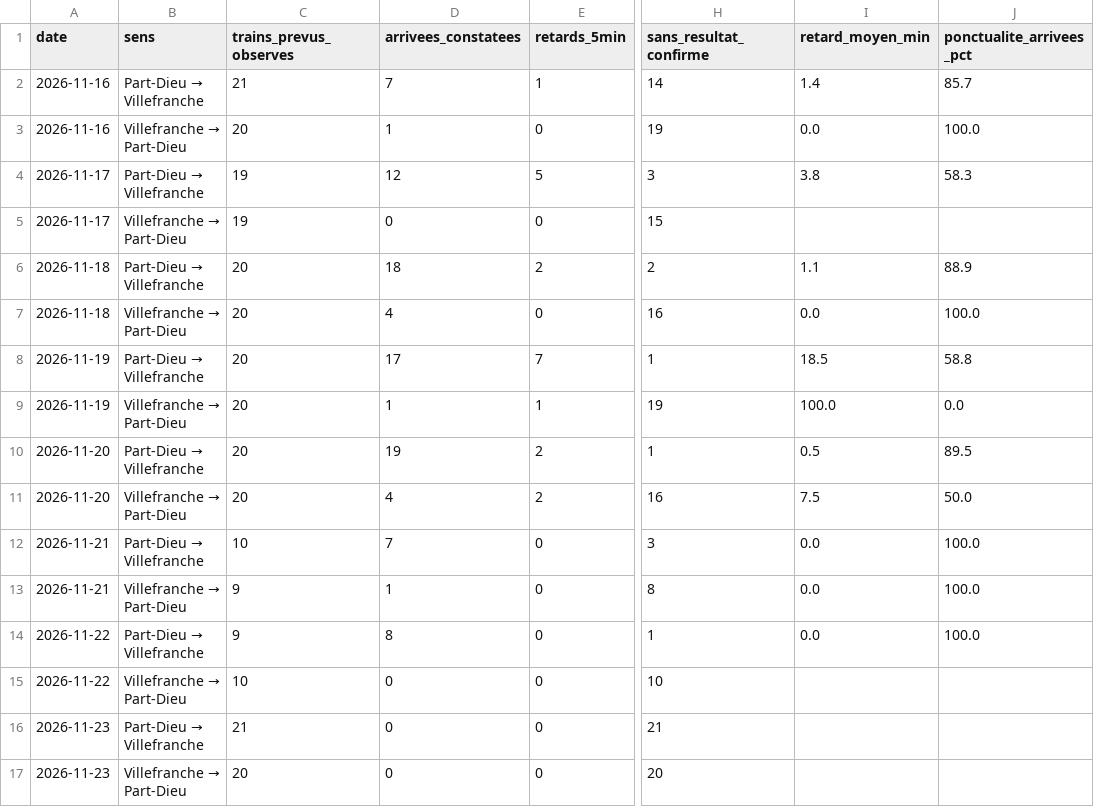
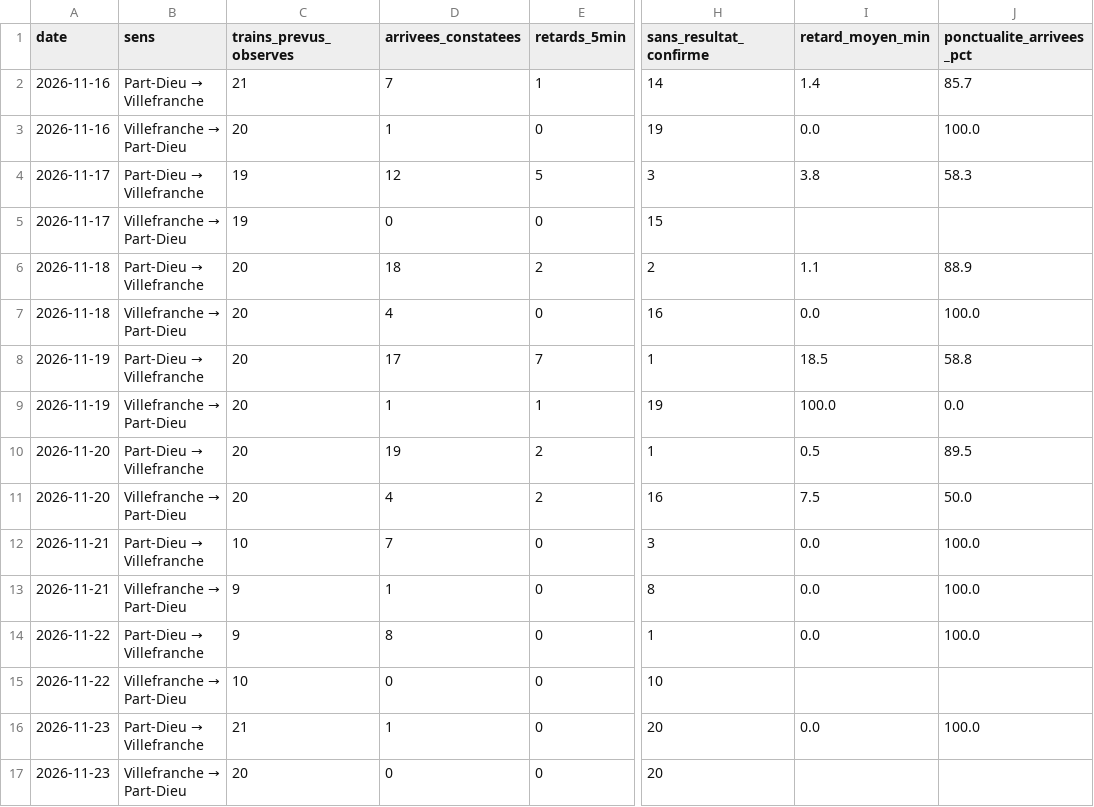
Before and after one commit to alexandretardy3-star/suivi-ter-villefranche-lyon, a CSV file: data/bilan_quotidien.csv, drawn as a sheet; only a part is shown, gaps mark what is left out; the diff names each change by its address in the sheet, - before the commit and + after, or states it on an @@ line.

```diff
--- a/data/bilan_quotidien.csv
+++ b/data/bilan_quotidien.csv
-D16 (arrivees_constatees): 0
+D16 (arrivees_constatees): 1
-H16 (sans_resultat_confirme): 21
+H16 (sans_resultat_confirme): 20
-I16 (retard_moyen_min): (empty)
+I16 (retard_moyen_min): 0.0
-J16 (ponctualite_arrivees_pct): (empty)
+J16 (ponctualite_arrivees_pct): 100.0
```
Also changed, not shown: data/trains.csv.
